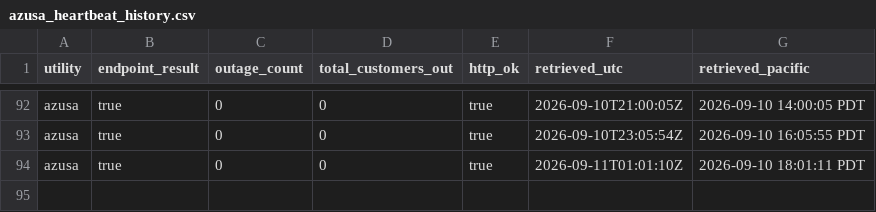
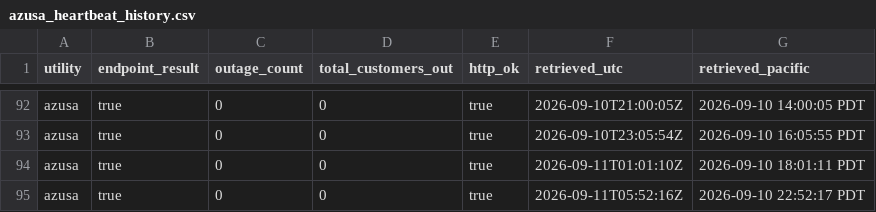
Before and after one commit to danish0305/sce-outage-tracker, a CSV file: azusa/azusa_heartbeat_history.csv, drawn as a sheet; only a part is shown, gaps mark what is left out.

```diff
--- a/azusa/azusa_heartbeat_history.csv
+++ b/azusa/azusa_heartbeat_history.csv
@@ -94 +94,2 @@ azusa,true,0,0,true,2026-09-10T23:05:54Z,2026-09-10 16:05:55 PDT
 azusa,true,0,0,true,2026-09-11T01:01:10Z,2026-09-10 18:01:11 PDT
+azusa,true,0,0,true,2026-09-11T05:52:16Z,2026-09-10 22:52:17 PDT
```
Also changed, not shown: burbank/burbank_summary_history.csv, glendale/glendale_heartbeat_history.csv, 8 other files.
